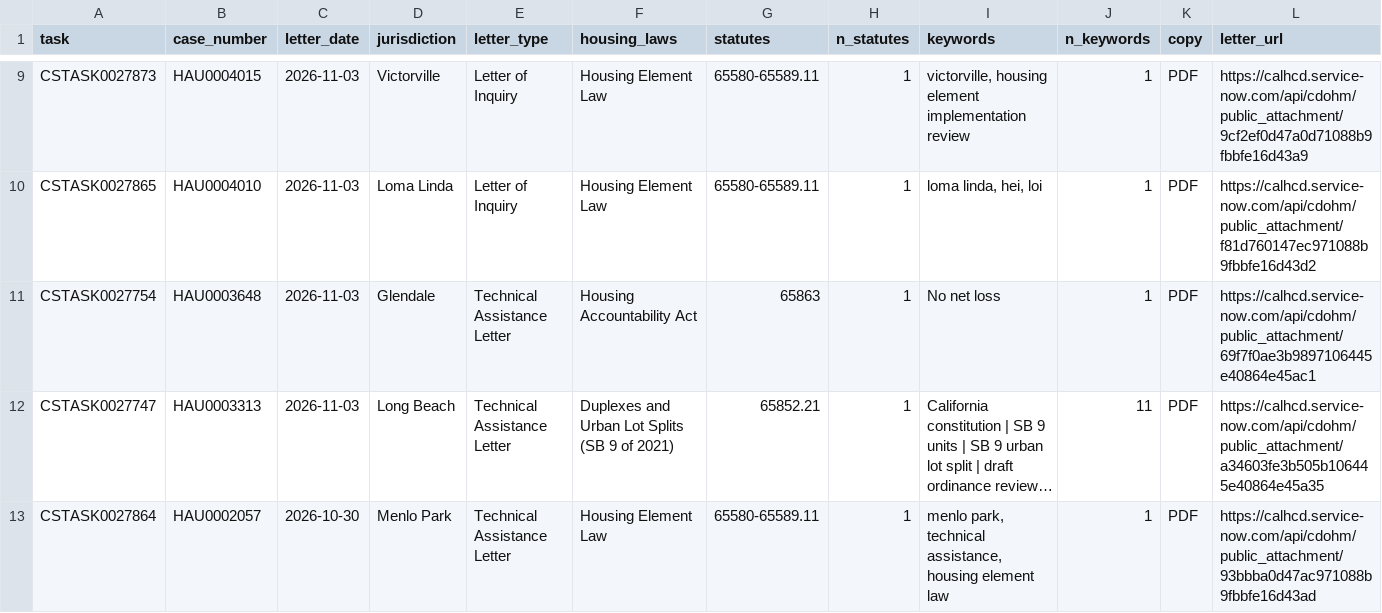
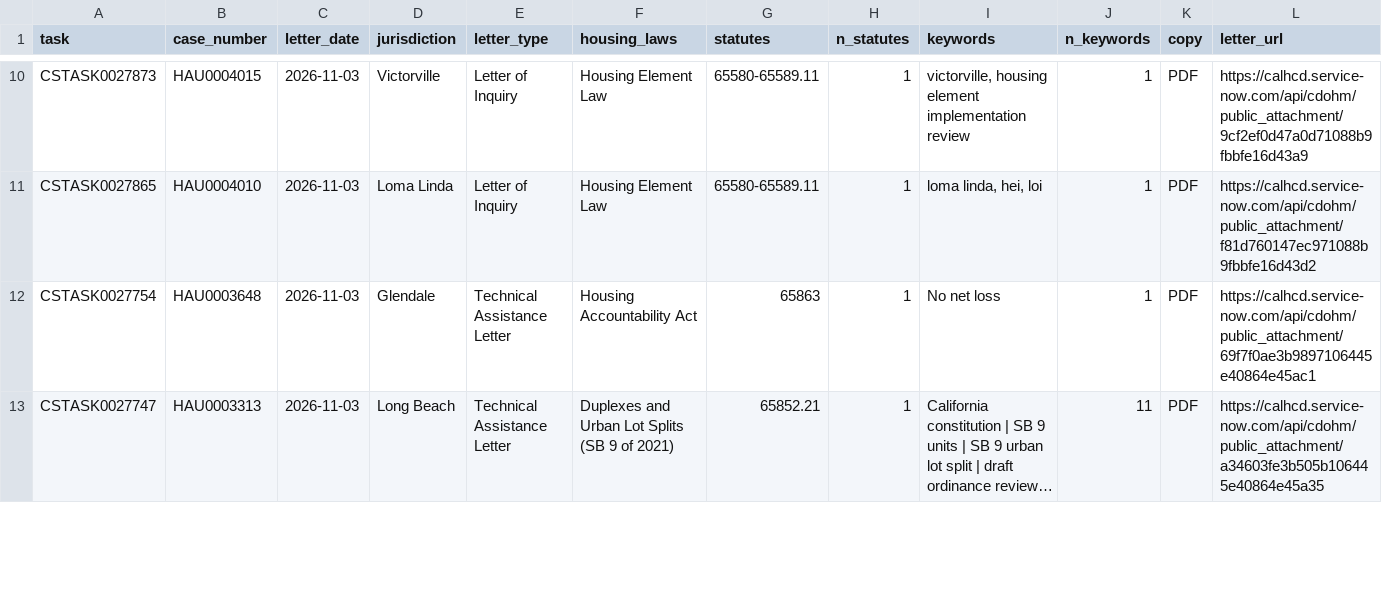
Before and after one commit to betterleg/hcd-letters, a CSV file: hau/letters_index.csv, drawn as a sheet; only a part is shown, gaps mark what is left out; long unchanged cells end in …; removed rows and columns are numbered as before the commit, all else as after; rows hold the shown columns only; the diff covers the shown part only; the diff names each change by its address in the sheet, - before the commit and + after, or states it on an @@ line.

```diff
--- a/hau/letters_index.csv
+++ b/hau/letters_index.csv
-row 13: CSTASK0027864 | HAU0002057 | 2026-10-30 | Menlo Park | Technical Assistance Letter | Housing Element Law | 65580-65589.11 | 1 | menlo park, technical assistance, housing element law | 1 | PDF | https://calhcd.service-now.com/api/cdohm/public_attachment/93bbba0d47ac971088b9fbbfe16d43ad
```
Also changed, not shown: 1 added row, 1 removed row and 30 edited cells elsewhere in this file, hau/hau.csv, hau/hau_keywords.csv, 25 other files.
